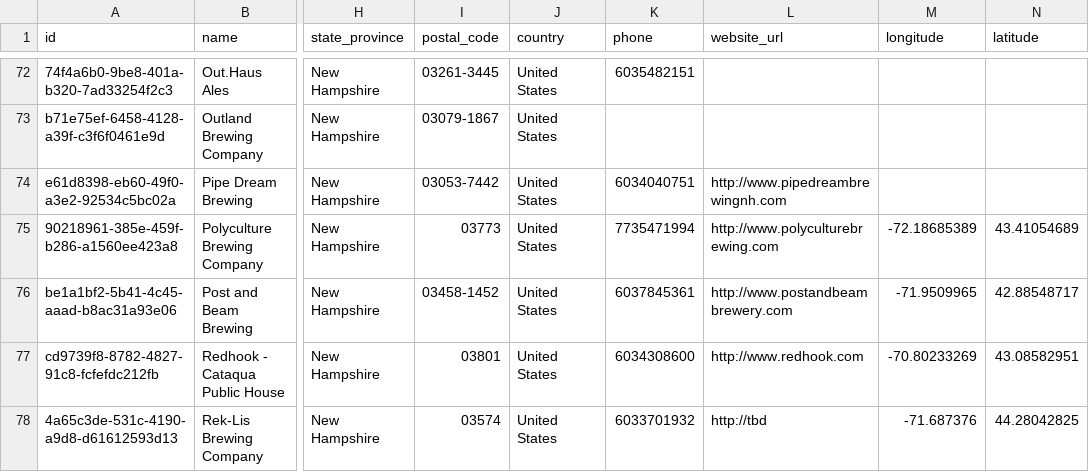
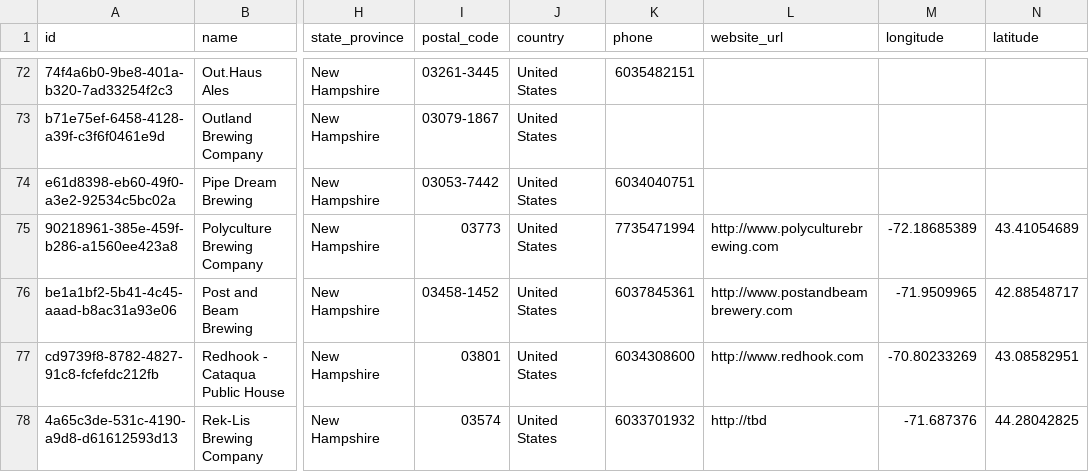
Before and after one commit to openbrewerydb/openbrewerydb, a CSV file: data/united-states/new-hampshire.csv, drawn as a sheet; only a part is shown, gaps mark what is left out; the diff names each change by its address in the sheet, - before the commit and + after, or states it on an @@ line.

Commit message:
Update Pipe Dream Brewing: remove hijacked website

```diff
--- a/data/united-states/new-hampshire.csv
+++ b/data/united-states/new-hampshire.csv
-L74 (website_url): http://www.pipedreambrewingnh.com
+L74 (website_url): (empty)
```
